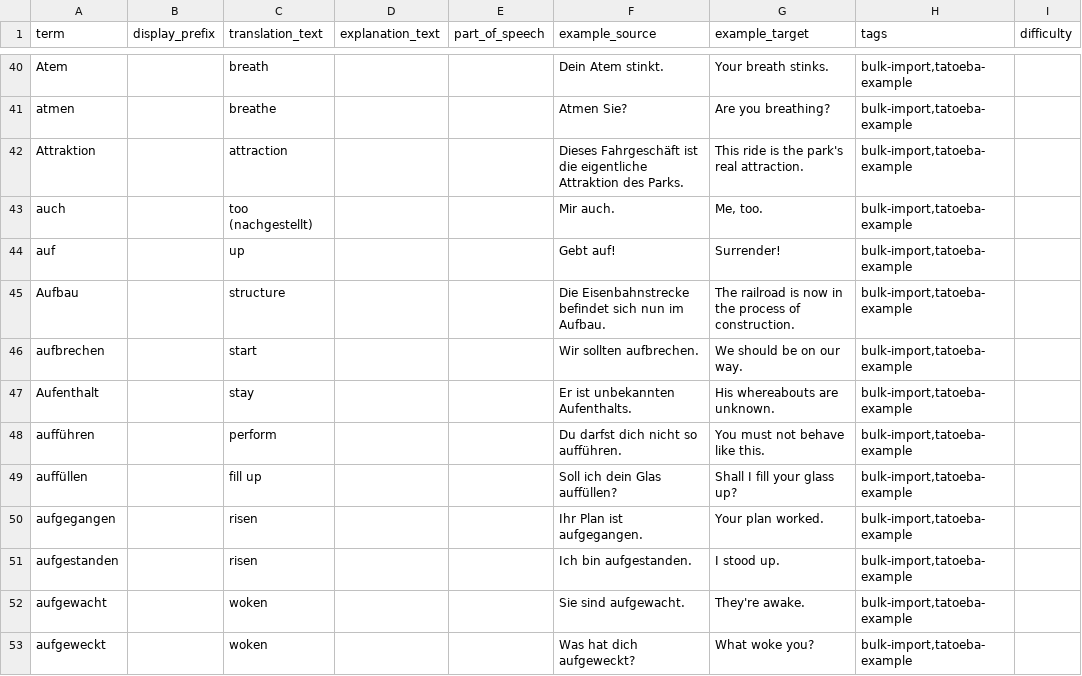
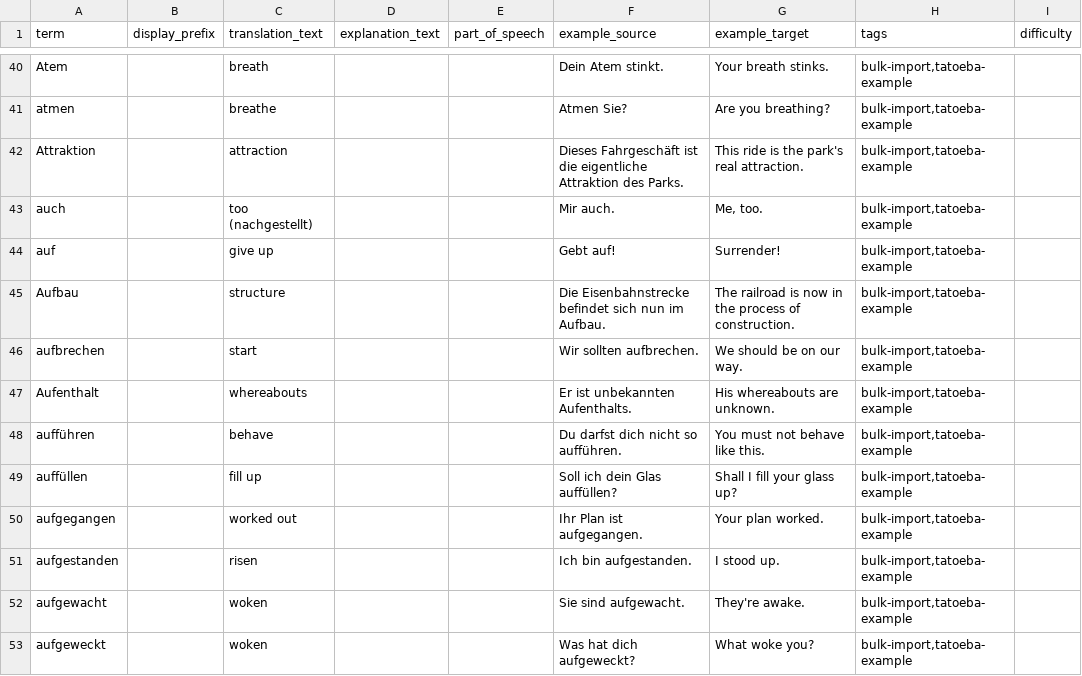
Before and after one commit to Narsilion/vocab-notifier, a CSV file: data/german_tatoeba_examples_120.csv, drawn as a sheet; only a part is shown, gaps mark what is left out; the diff covers the shown part only; the diff names each change by its address in the sheet, - before the commit and + after, or states it on an @@ line.

```diff
--- a/data/german_tatoeba_examples_120.csv
+++ b/data/german_tatoeba_examples_120.csv
-C44 (translation_text): up
+C44 (translation_text): give up
-C47 (translation_text): stay
+C47 (translation_text): whereabouts
-C48 (translation_text): perform
+C48 (translation_text): behave
-C50 (translation_text): risen
+C50 (translation_text): worked out
```
Also changed, not shown: 21 edited cells elsewhere in this file, data/german_tatoeba_examples_40.csv, data/german_tatoeba_examples_80.csv, 3 other files.
